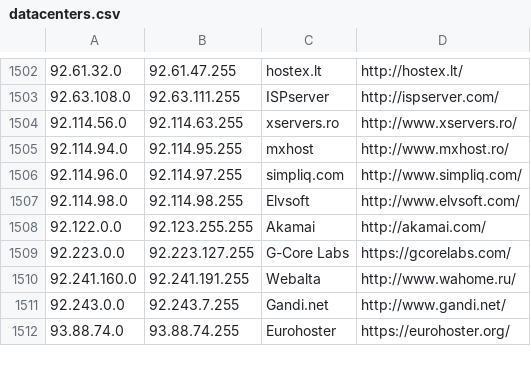
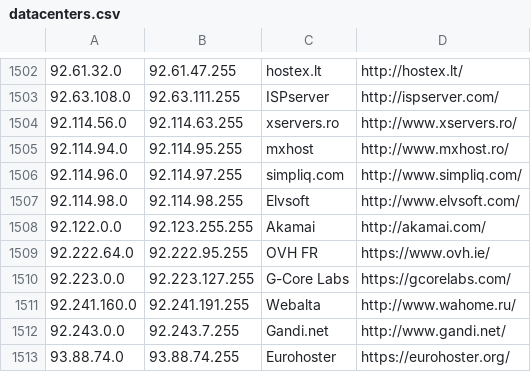
Before and after one commit to client9/ipcat, a CSV file: datacenters.csv, drawn as a sheet; only a part is shown, gaps mark what is left out.

Commit message:
OVH, FR

```diff
--- a/datacenters.csv
+++ b/datacenters.csv
@@ -1508,2 +1508,3 @@
 92.122.0.0,92.123.255.255,Akamai,http://akamai.com/
+92.222.64.0,92.222.95.255,OVH FR,https://www.ovh.ie/
 92.223.0.0,92.223.127.255,G-Core Labs,https://gcorelabs.com/
```
